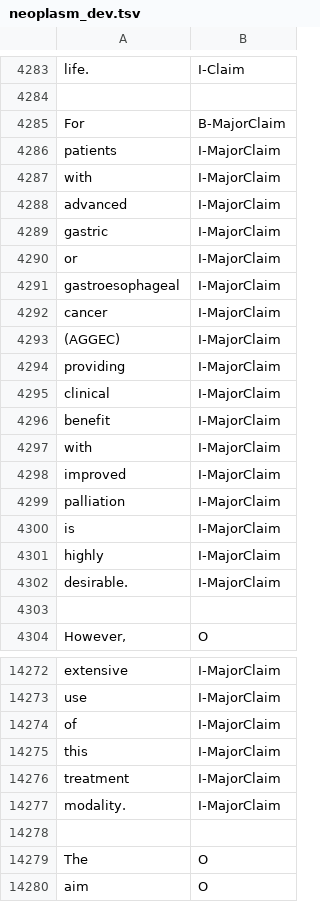
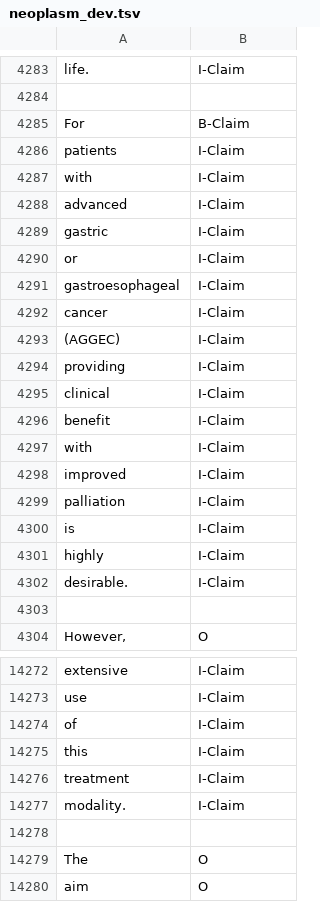
Before and after one commit to ragerri/abstrct-projections, a TSV file: data/data_for_experiments/EN/argument_components/untokenized/neoplasm_dev.tsv, drawn as a sheet; only a part is shown, gaps mark what is left out; the diff covers the shown part only; the diff names each change by its address in the sheet, - before the commit and + after, or states it on an @@ line.

```diff
--- a/data/data_for_experiments/EN/argument_components/untokenized/neoplasm_dev.tsv
+++ b/data/data_for_experiments/EN/argument_components/untokenized/neoplasm_dev.tsv
-B4285: B-MajorClaim
+B4285: B-Claim
-B4286:B4302: I-MajorClaim
+B4286:B4302: I-Claim
-B14272:B14277: I-MajorClaim
+B14272:B14277: I-Claim
```
Also changed, not shown: 129 edited cells elsewhere in this file, data/data_for_experiments/FR/nllb/argument_components/manual_revision/fr_glaucoma_nllb_awesome_test.tsv, data/data_for_experiments/FR/nllb/argument_components/manual_revision/fr_mixed_nllb_awesome_test.tsv, 7 other files.
